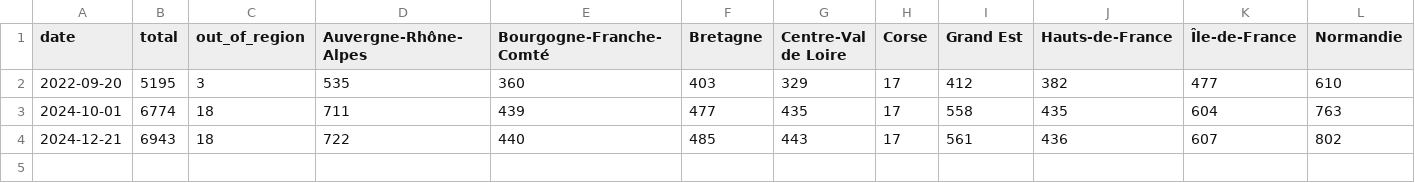
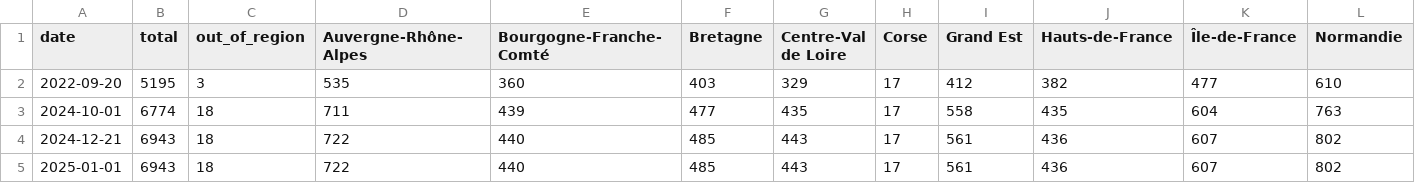
Before and after one commit to Binnette/bookcases-zonelivre, a CSV file: assets/bookcase_count_history.csv, drawn as a sheet; only a part is shown; rows hold the shown columns only; the diff names each change by its address in the sheet, - before the commit and + after, or states it on an @@ line.

```diff
--- a/assets/bookcase_count_history.csv
+++ b/assets/bookcase_count_history.csv
+row 5: 2025-01-01 | 6943 | 18 | 722 | 440 | 485 | 443 | 17 | 561 | 436 | 607 | 802
```
Also changed, not shown: 3 other files.
